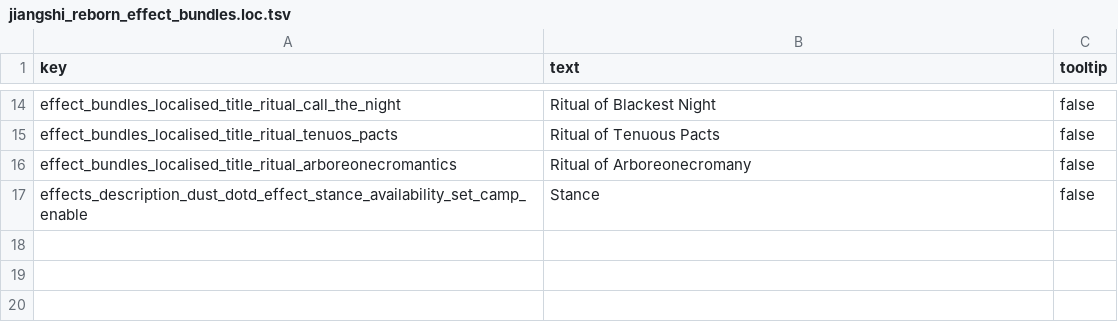
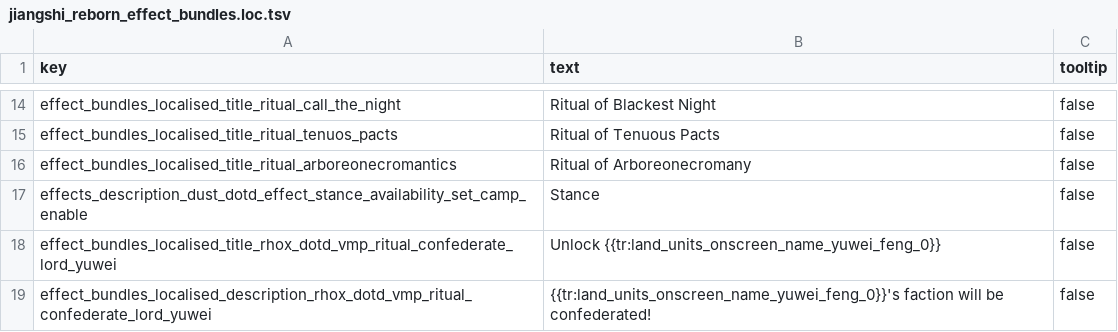
Before and after one commit to RhoxGSAINT/Dynasty-of-the-Damned, a TSV file: text/db/jiangshi_reborn_effect_bundles.loc.tsv, drawn as a sheet; only a part is shown, gaps mark what is left out; the diff names each change by its address in the sheet, - before the commit and + after, or states it on an @@ line.

```diff
--- a/text/db/jiangshi_reborn_effect_bundles.loc.tsv
+++ b/text/db/jiangshi_reborn_effect_bundles.loc.tsv
+row 18: effect_bundles_localised_title_rhox_dotd_vmp_ritual_confederate_lord_yuwei | Unlock {{tr:land_units_onscreen_name_yuwei_feng_0}} | false
+row 19: effect_bundles_localised_description_rhox_dotd_vmp_ritual_confederate_lord_yuwei | {{tr:land_units_onscreen_name_yuwei_feng_0}}'s faction will be confederated! | false
```
Also changed, not shown: db/effect_bundles_to_effects_junctions_tables/jiangshi_reborn+.tsv, db/rituals_tables/jiangshi_army+.tsv, 37 other files.
